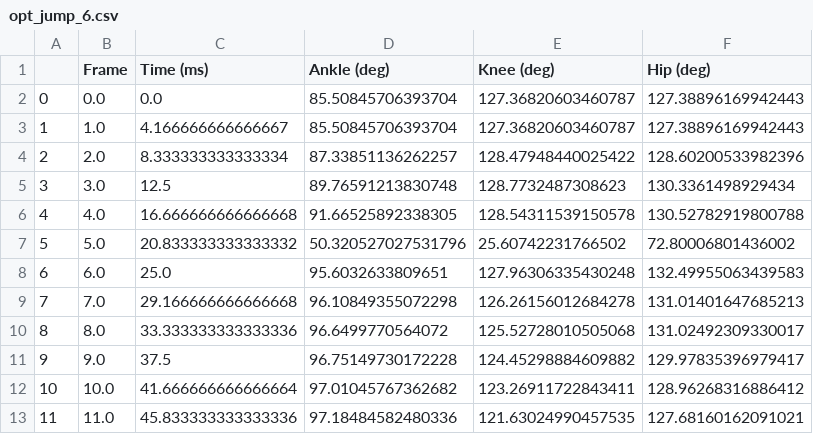
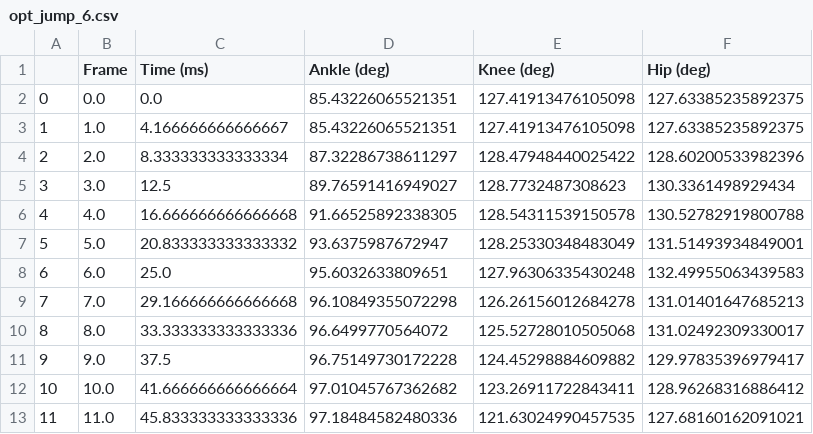
Before and after one commit to syandrofski/2.671-video-analysis, a CSV file: Proc2 Data Files/opt_jump_6.csv, drawn as a sheet; only a part is shown.

```diff
--- a/Proc2 Data Files/opt_jump_6.csv
+++ b/Proc2 Data Files/opt_jump_6.csv
@@ -1,8 +1,8 @@
 ,Frame,Time (ms),Ankle (deg),Knee (deg),Hip (deg)
-0,0.0,0.0,85.50845706393704,127.36820603460787,127.38896169942443
-1,1.0,4.166666666666667,85.50845706393704,127.36820603460787,127.38896169942443
-2,2.0,8.333333333333334,87.33851136262257,128.47948440025422,128.60200533982396
-3,3.0,12.5,89.76591213830748,128.7732487308623,130.3361498929434
+0,0.0,0.0,85.43226065521351,127.41913476105098,127.63385235892375
+1,1.0,4.166666666666667,85.43226065521351,127.41913476105098,127.63385235892375
+2,2.0,8.333333333333334,87.32286738611297,128.47948440025422,128.60200533982396
+3,3.0,12.5,89.76591416949027,128.7732487308623,130.3361498929434
 4,4.0,16.666666666666668,91.66525892338305,128.54311539150578,130.52782919800788
-5,5.0,20.833333333333332,50.320527027531796,25.60742231766502,72.80006801436002
+5,5.0,20.833333333333332,93.6375987672947,128.25330348483049,131.51493934849001
 6,6.0,25.0,95.6032633809651,127.96306335430248,132.49955063439583
```
Also changed, not shown: 5 other files.
